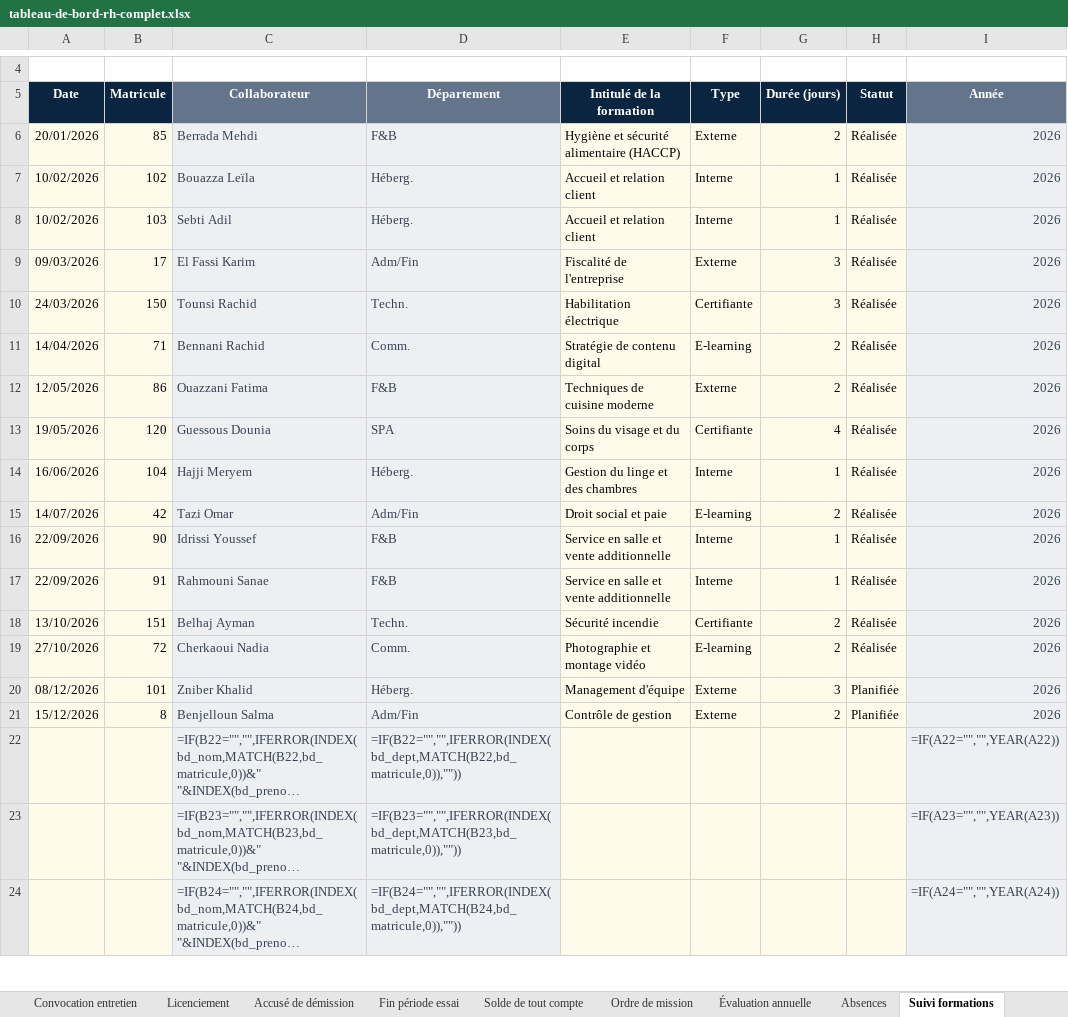
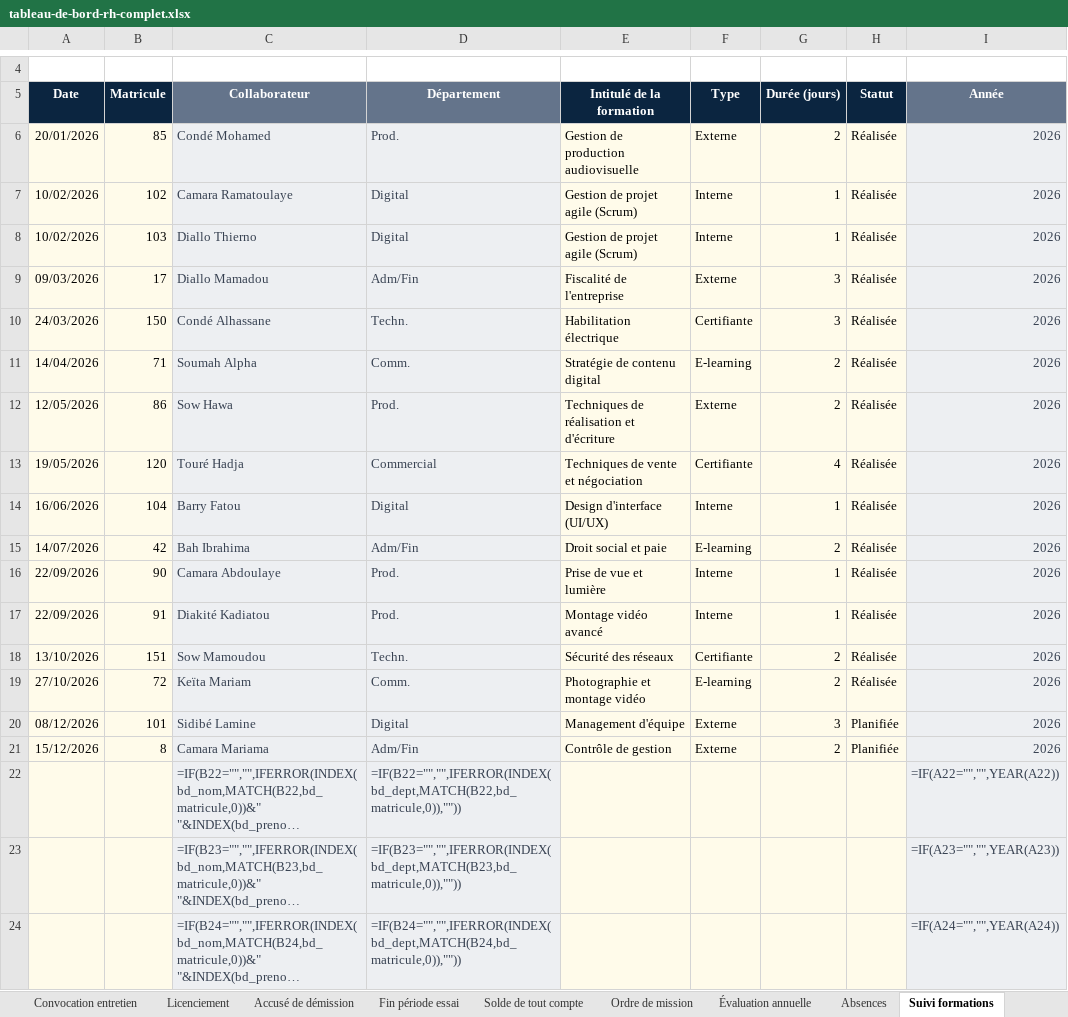
Before and after one commit to Moussa224/Moussa224, an Excel workbook: rh-tout-en-un/tableau-de-bord-rh-complet.xlsx, sheet Suivi formations, drawn as a sheet; only a part is shown, gaps mark what is left out; long unchanged cells end in …; values as stored, in another font and other column widths than the file's, no borders; formulas without a stored value are shown as written; the diff names each change by its address in the sheet, - before the commit and + after, or states it on an @@ line.

```diff
--- a/rh-tout-en-un/tableau-de-bord-rh-complet.xlsx (sheet Suivi formations)
+++ b/rh-tout-en-un/tableau-de-bord-rh-complet.xlsx (sheet Suivi formations)
-C6 (Collaborateur): Berrada Mehdi
+C6 (Collaborateur): Condé Mohamed
-D6 (Département): F&B
+D6 (Département): Prod.
-E6 (Intitulé de la formation): Hygiène et sécurité alimentaire (HACCP)
+E6 (Intitulé de la formation): Gestion de production audiovisuelle
-C7 (Collaborateur): Bouazza Leïla
+C7 (Collaborateur): Camara Ramatoulaye
-D7:D8 (Département): Héberg.
+D7:D8 (Département): Digital
-E7:E8 (Intitulé de la formation): Accueil et relation client
+E7:E8 (Intitulé de la formation): Gestion de projet agile (Scrum)
-C8 (Collaborateur): Sebti Adil
+C8 (Collaborateur): Diallo Thierno
-C9 (Collaborateur): El Fassi Karim
+C9 (Collaborateur): Diallo Mamadou
-C10 (Collaborateur): Tounsi Rachid
+C10 (Collaborateur): Condé Alhassane
-C11 (Collaborateur): Bennani Rachid
+C11 (Collaborateur): Soumah Alpha
-C12 (Collaborateur): Ouazzani Fatima
+C12 (Collaborateur): Sow Hawa
-D12 (Département): F&B
+D12 (Département): Prod.
-E12 (Intitulé de la formation): Techniques de cuisine moderne
+E12 (Intitulé de la formation): Techniques de réalisation et d'écriture
-C13 (Collaborateur): Guessous Dounia
+C13 (Collaborateur): Touré Hadja
-D13 (Département): SPA
+D13 (Département): Commercial
-E13 (Intitulé de la formation): Soins du visage et du corps
+E13 (Intitulé de la formation): Techniques de vente et négociation
-C14 (Collaborateur): Hajji Meryem
+C14 (Collaborateur): Barry Fatou
-D14 (Département): Héberg.
+D14 (Département): Digital
-E14 (Intitulé de la formation): Gestion du linge et des chambres
+E14 (Intitulé de la formation): Design d'interface (UI/UX)
-C15 (Collaborateur): Tazi Omar
+C15 (Collaborateur): Bah Ibrahima
-C16 (Collaborateur): Idrissi Youssef
+C16 (Collaborateur): Camara Abdoulaye
-D16:D17 (Département): F&B
+D16:D17 (Département): Prod.
-E16 (Intitulé de la formation): Service en salle et vente additionnelle
+E16 (Intitulé de la formation): Prise de vue et lumière
-C17 (Collaborateur): Rahmouni Sanae
+C17 (Collaborateur): Diakité Kadiatou
-E17 (Intitulé de la formation): Service en salle et vente additionnelle
+E17 (Intitulé de la formation): Montage vidéo avancé
-C18 (Collaborateur): Belhaj Ayman
+C18 (Collaborateur): Sow Mamoudou
-E18 (Intitulé de la formation): Sécurité incendie
+E18 (Intitulé de la formation): Sécurité des réseaux
-C19 (Collaborateur): Cherkaoui Nadia
+C19 (Collaborateur): Keïta Mariam
-C20 (Collaborateur): Zniber Khalid
+C20 (Collaborateur): Sidibé Lamine
-D20 (Département): Héberg.
+D20 (Département): Digital
-C21 (Collaborateur): Benjelloun Salma
+C21 (Collaborateur): Camara Mariama
```
Also changed, not shown: sheet BASE DE DONNÉES, sheet Absences, sheet Info société, sheet Calculs, sheet Suivi avertissements, sheet Solde de tout compte, 20 more sheets, formulas that keep their value, charts or pictures, 6 other files.
